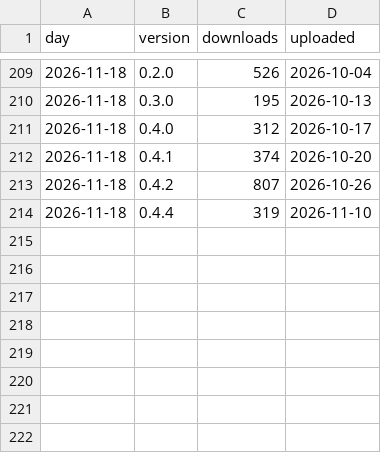
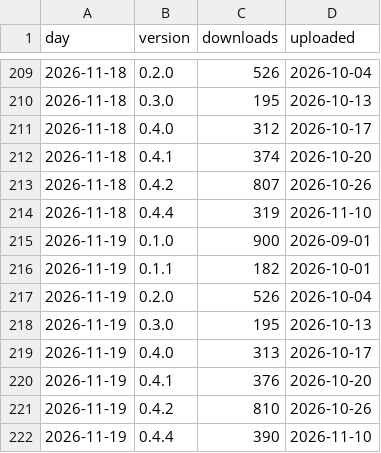
Before and after one commit to mzarov/qgis-ai-agent, a CSV file: downloads.csv, drawn as a sheet; only a part is shown, gaps mark what is left out; the diff names each change by its address in the sheet, - before the commit and + after, or states it on an @@ line.

```diff
--- a/downloads.csv
+++ b/downloads.csv
+row 215: 2026-11-19 | 0.1.0 | 900 | 2026-09-01
+row 216: 2026-11-19 | 0.1.1 | 182 | 2026-10-01
+row 217: 2026-11-19 | 0.2.0 | 526 | 2026-10-04
+row 218: 2026-11-19 | 0.3.0 | 195 | 2026-10-13
+row 219: 2026-11-19 | 0.4.0 | 313 | 2026-10-17
+row 220: 2026-11-19 | 0.4.1 | 376 | 2026-10-20
+row 221: 2026-11-19 | 0.4.2 | 810 | 2026-10-26
+row 222: 2026-11-19 | 0.4.4 | 390 | 2026-11-10
```
Also changed, not shown: traffic.csv, 2 other files.
